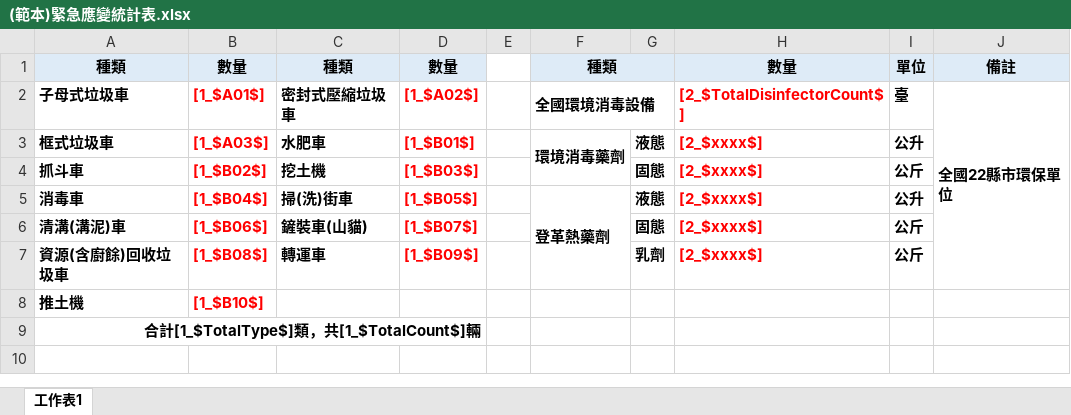
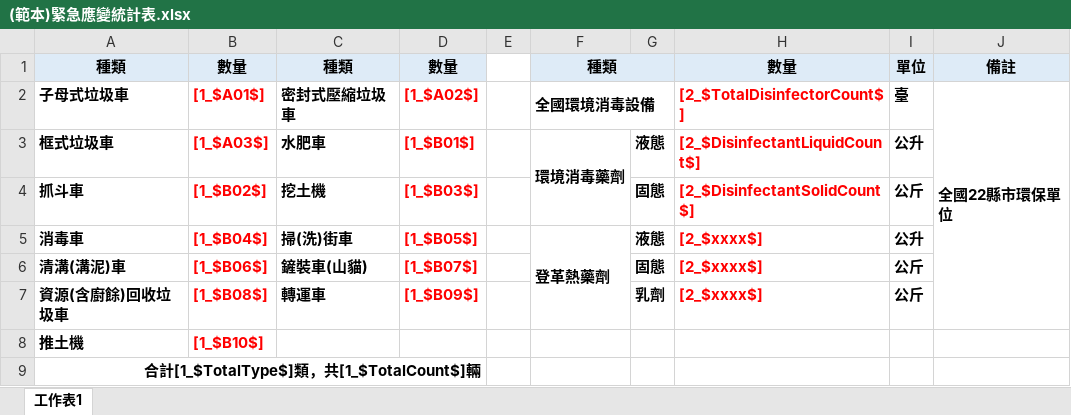
Before and after one commit to ITFtis/MyEPA, an Excel workbook: MyEPA/FileDatas/Template/(範本)緊急應變統計表.xlsx, sheet 工作表1, drawn as a sheet; values as stored, in another font and other column widths than the file's, no borders; the diff names each change by its address in the sheet, - before the commit and + after, or states it on an @@ line.

Commit message:
緊急應變統計表 v10 消毒藥劑

```diff
--- a/MyEPA/FileDatas/Template/(範本)緊急應變統計表.xlsx (sheet 工作表1)
+++ b/MyEPA/FileDatas/Template/(範本)緊急應變統計表.xlsx (sheet 工作表1)
-H3: [2_$xxxx$]
+H3: [2_$DisinfectantLiquidCount$]
-H4: [2_$xxxx$]
+H4: [2_$DisinfectantSolidCount$]
```
Also changed, not shown: 1 other file.
